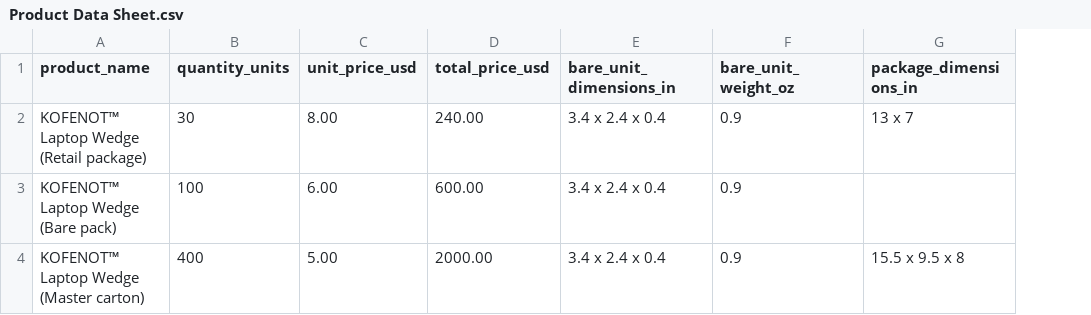
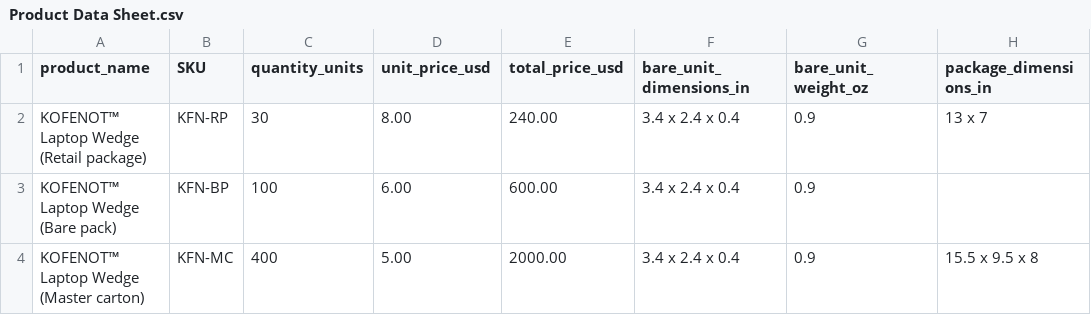
Before and after one commit to lena-faber/kofenot, a CSV file: public/downloads/Product Data Sheet.csv, drawn as a sheet; only a part is shown; the diff names each change by its address in the sheet, - before the commit and + after, or states it on an @@ line.

```diff
--- a/public/downloads/Product Data Sheet.csv
+++ b/public/downloads/Product Data Sheet.csv
+column B (SKU), rows 2-4: KFN-RP | KFN-BP | KFN-MC
```
Also changed, not shown: 6 other files.
